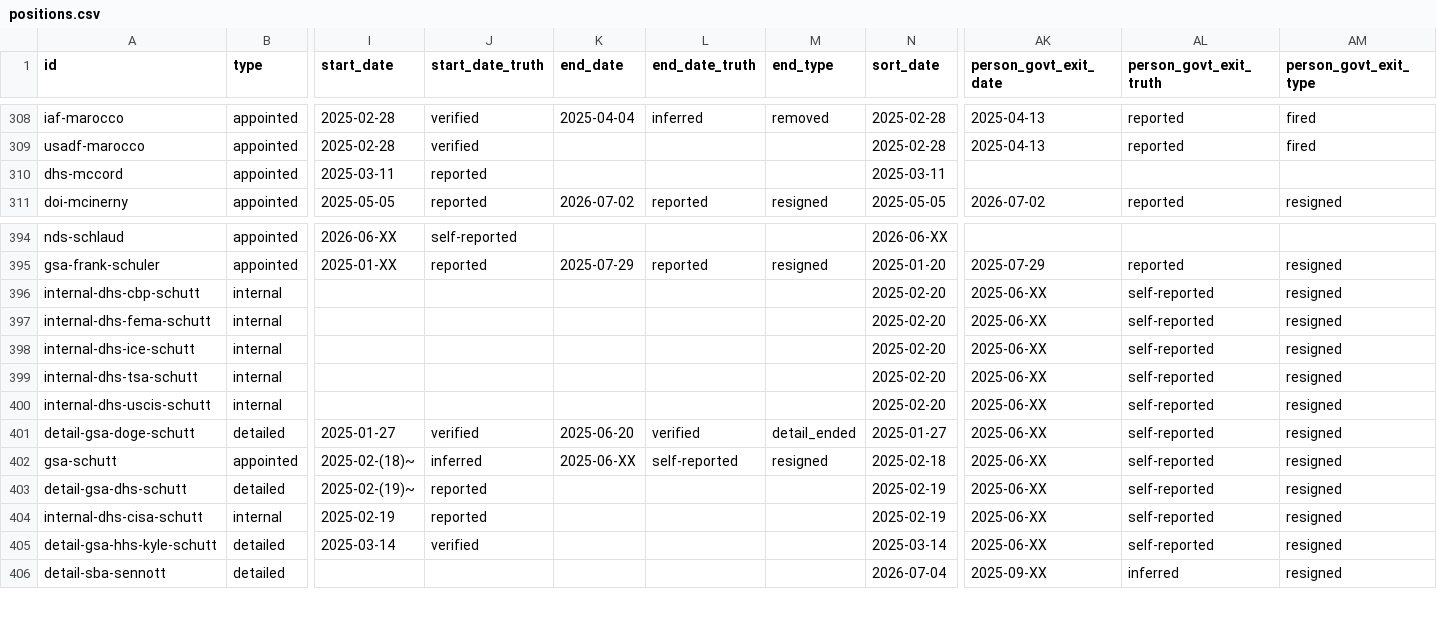
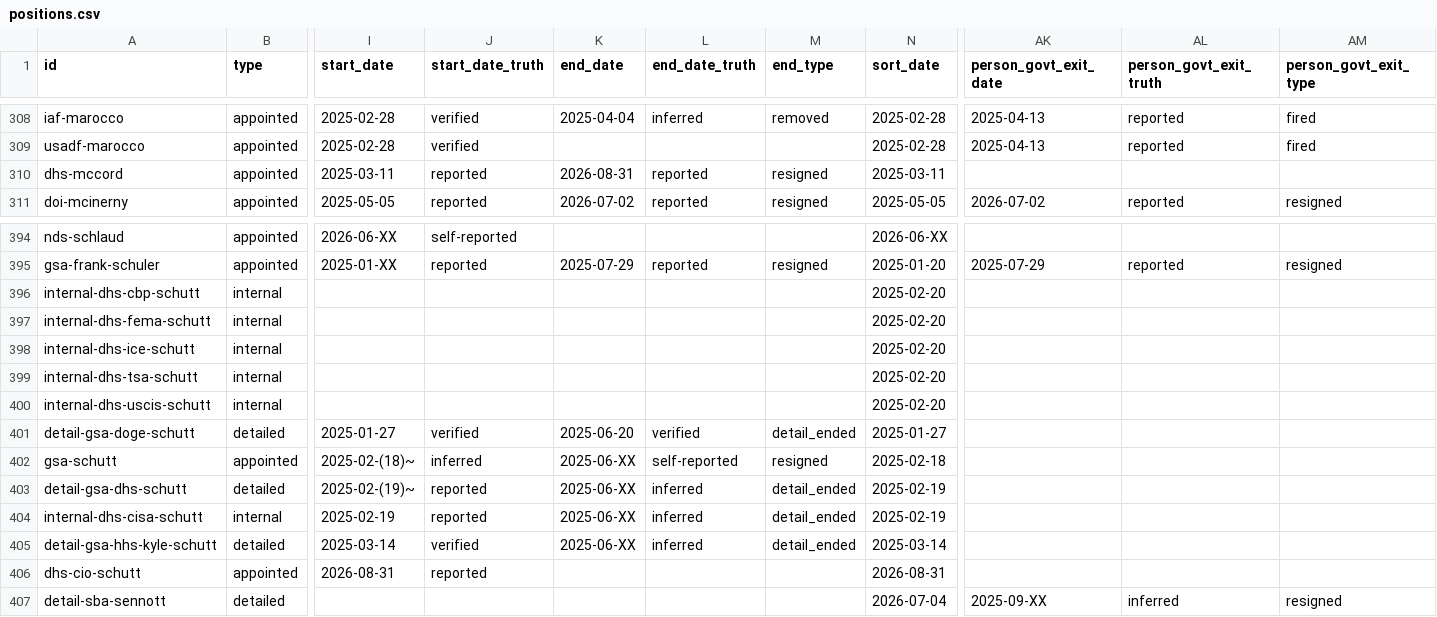
Before and after one commit to harrisj/doge_track, a CSV file: src/csv/positions.csv, drawn as a sheet; only a part is shown, gaps mark what is left out; rows hold the shown columns only; the diff names each change by its address in the sheet, - before the commit and + after, or states it on an @@ line.

Commit message:
Kyle Schutt replaces Antoine McCord as CIO

```diff
--- a/src/csv/positions.csv
+++ b/src/csv/positions.csv
-K310 (end_date): (empty)
+K310 (end_date): 2026-08-31
-L310 (end_date_truth): (empty)
+L310 (end_date_truth): reported
-M310 (end_type): (empty)
+M310 (end_type): resigned
-AK396:AK405 (person_govt_exit_date): 2025-06-XX
+AK396:AK405 (person_govt_exit_date): (empty)
-AL396:AL405 (person_govt_exit_truth): self-reported
+AL396:AL405 (person_govt_exit_truth): (empty)
-AM396:AM405 (person_govt_exit_type): resigned
+AM396:AM405 (person_govt_exit_type): (empty)
-K403:K405 (end_date): (empty)
+K403:K405 (end_date): 2025-06-XX
-L403:L405 (end_date_truth): (empty)
+L403:L405 (end_date_truth): inferred
-M403:M405 (end_type): (empty)
+M403:M405 (end_type): detail_ended
+row 406: dhs-cio-schutt | appointed | 2026-08-31 | reported |  |  |  | 2026-08-31
```
Also changed, not shown: src/csv/people.csv, 2 other files.
